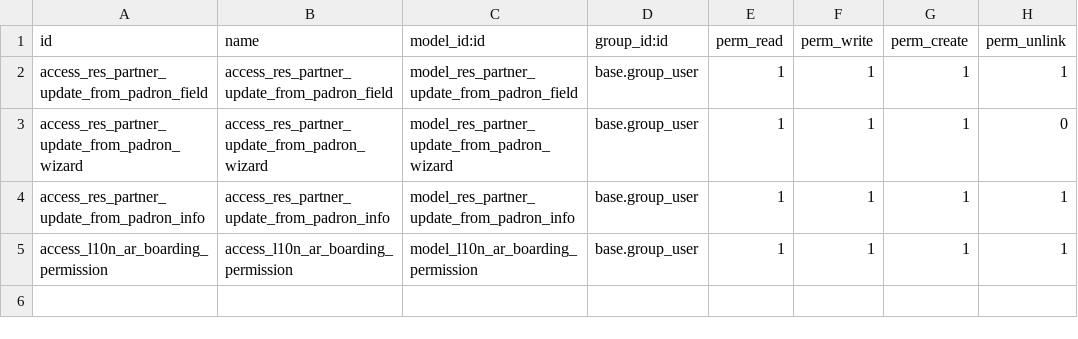
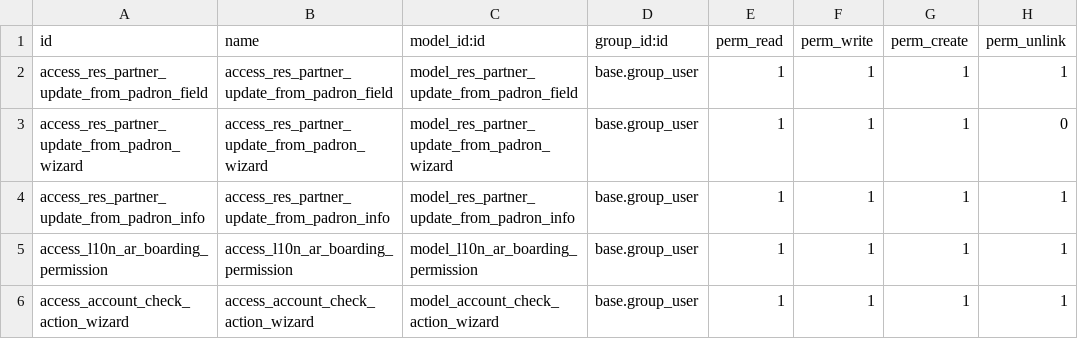
Before and after one commit to ingadhoc/odoo-argentina-ee, a CSV file: l10n_ar_edi_ux/security/ir.model.access.csv, drawn as a sheet.

Commit message:
[IMP] l10n_ar_edi_ux: agregar funcionalidad de debitar cheques propios. Tarea: 34995 Lo hacemos acá y no en l10n_ar_ux porque no tenemos enterprise y usamos acá un metodo de account_accountant.

```diff
--- a/l10n_ar_edi_ux/security/ir.model.access.csv
+++ b/l10n_ar_edi_ux/security/ir.model.access.csv
@@ -5 +5,2 @@ access_res_partner_update_from_padron_info,access_res_partner_update_from_padron
 access_l10n_ar_boarding_permission,access_l10n_ar_boarding_permission,model_l10n_ar_boarding_permission,base.group_user,1,1,1,1
+access_account_check_action_wizard,access_account_check_action_wizard,model_account_check_action_wizard,base.group_user,1,1,1,1
```
Also changed, not shown: 10 other files.
